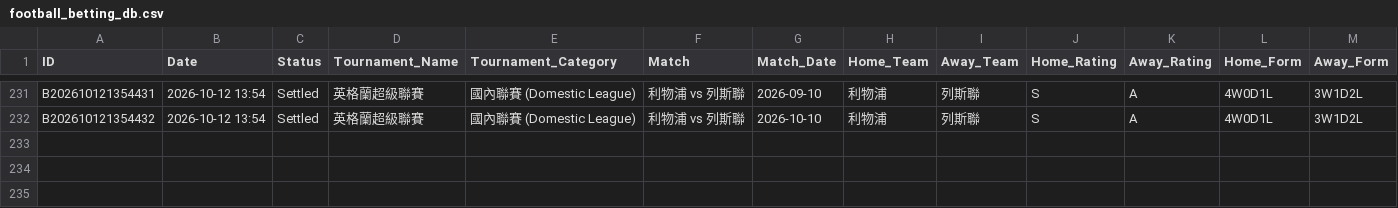
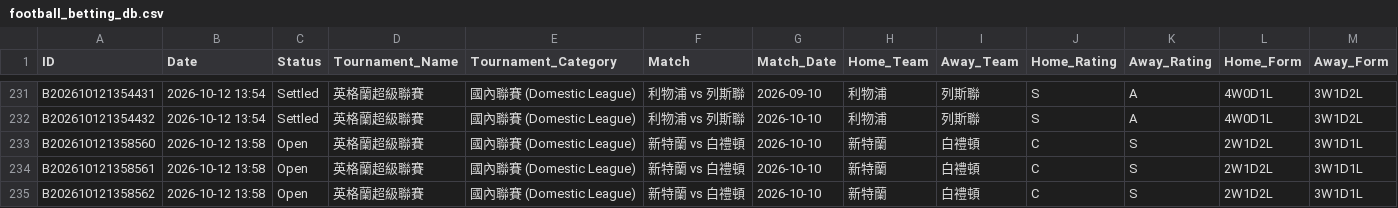
Before and after one commit to tipsme98/FB-app, a CSV file: football_betting_db.csv, drawn as a sheet; only a part is shown, gaps mark what is left out; rows hold the shown columns only; the diff names each change by its address in the sheet, - before the commit and + after, or states it on an @@ line.

Commit message:
Auto-update football_betting_db.csv via Streamlit App [2026-10-12 13:58:56]

```diff
--- a/football_betting_db.csv
+++ b/football_betting_db.csv
+row 233: B202610121358560 | 2026-10-12 13:58 | Open | 英格蘭超級聯賽 | 國內聯賽 (Domestic League) | 新特蘭 vs 白禮頓 | 2026-10-10 | 新特蘭 | 白禮頓 | C | S | 2W1D2L | 3W1D1L
+row 234: B202610121358561 | 2026-10-12 13:58 | Open | 英格蘭超級聯賽 | 國內聯賽 (Domestic League) | 新特蘭 vs 白禮頓 | 2026-10-10 | 新特蘭 | 白禮頓 | C | S | 2W1D2L | 3W1D1L
+row 235: B202610121358562 | 2026-10-12 13:58 | Open | 英格蘭超級聯賽 | 國內聯賽 (Domestic League) | 新特蘭 vs 白禮頓 | 2026-10-10 | 新特蘭 | 白禮頓 | C | S | 2W1D2L | 3W1D1L
```
